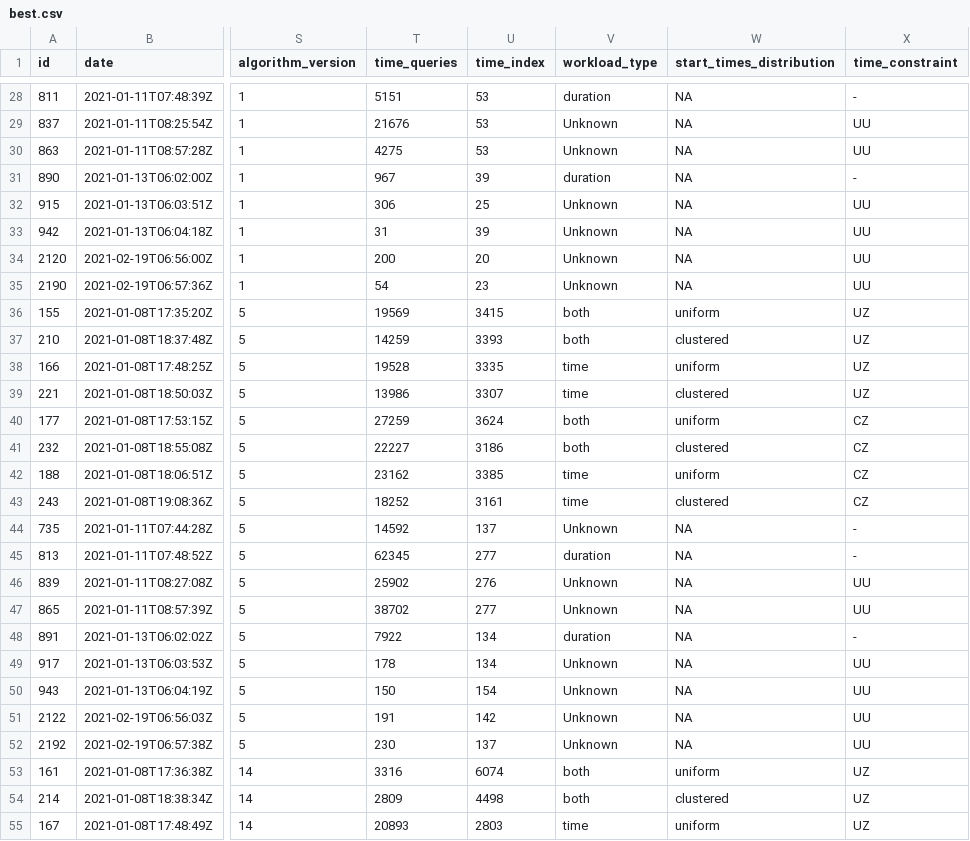
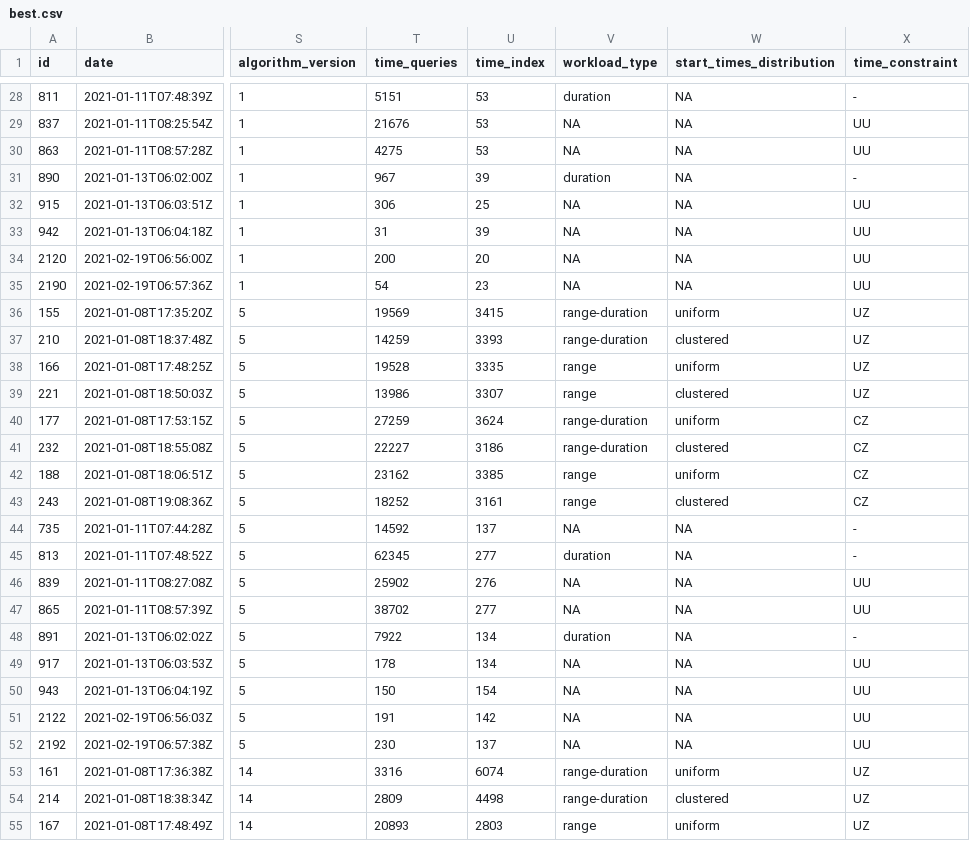
Before and after one commit to Cecca/temporal-index, a CSV file: docs/best.csv, drawn as a sheet; only a part is shown, gaps mark what is left out; the diff covers the shown part only; the diff names each change by its address in the sheet, - before the commit and + after, or states it on an @@ line.

```diff
--- a/docs/best.csv
+++ b/docs/best.csv
-V29:V30 (workload_type): Unknown
+V29:V30 (workload_type): NA
-V32:V35 (workload_type): Unknown
+V32:V35 (workload_type): NA
-V36:V37 (workload_type): both
+V36:V37 (workload_type): range-duration
-V38:V39 (workload_type): time
+V38:V39 (workload_type): range
-V40:V41 (workload_type): both
+V40:V41 (workload_type): range-duration
-V42:V43 (workload_type): time
+V42:V43 (workload_type): range
-V44 (workload_type): Unknown
+V44 (workload_type): NA
-V46:V47 (workload_type): Unknown
+V46:V47 (workload_type): NA
-V49:V52 (workload_type): Unknown
+V49:V52 (workload_type): NA
-V53:V54 (workload_type): both
+V53:V54 (workload_type): range-duration
-V55 (workload_type): time
+V55 (workload_type): range
```
Also changed, not shown: 66 edited cells elsewhere in this file, 6 other files.
